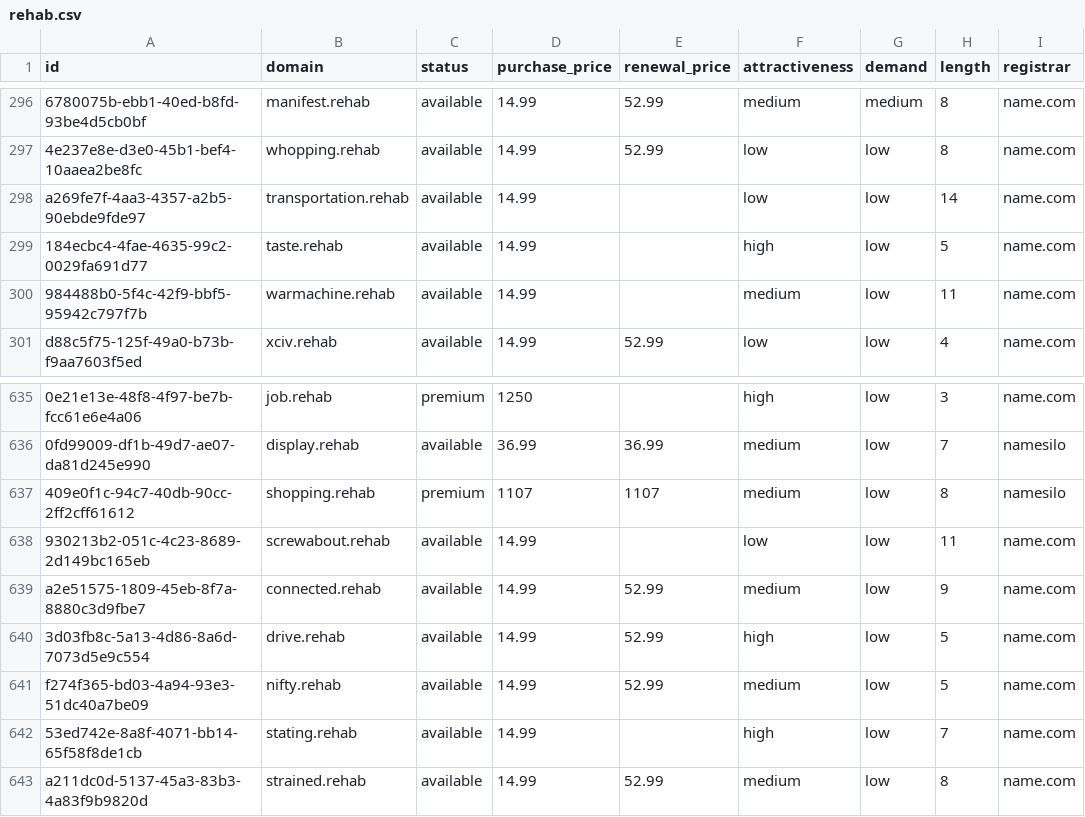
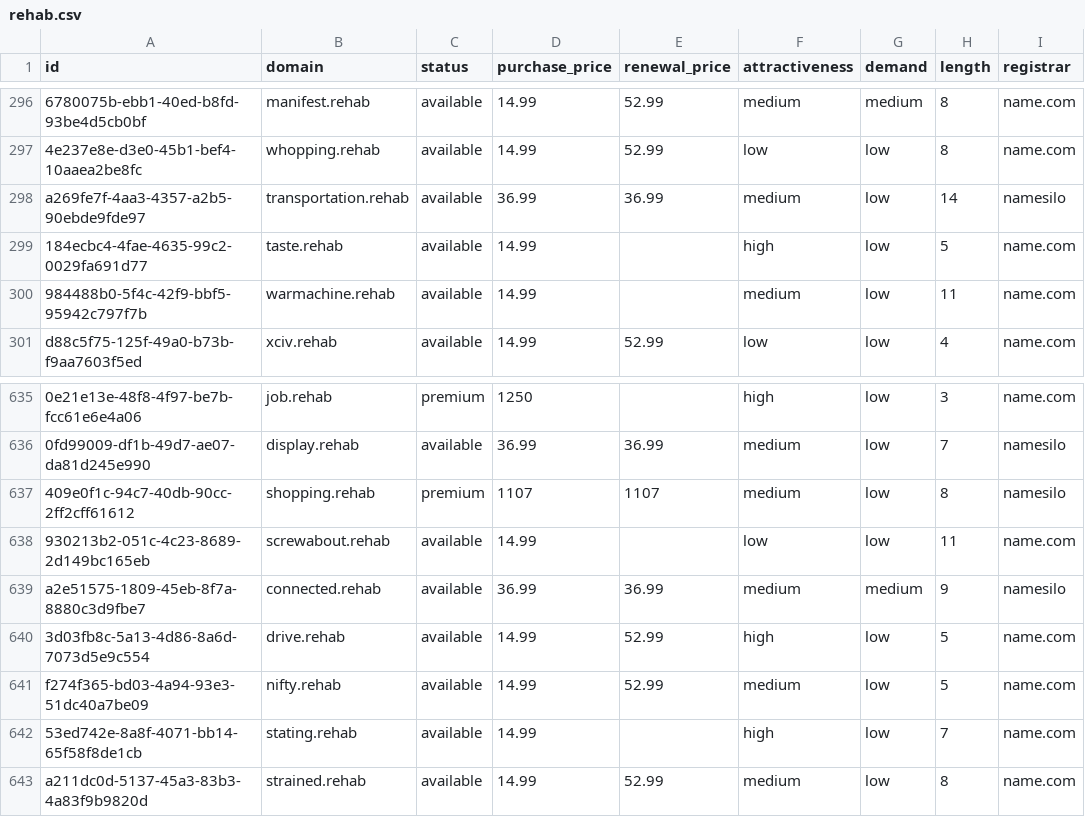
Before and after one commit to UniqueDomains/rehab-oneword-domains, a CSV file: rehab.csv, drawn as a sheet; only a part is shown, gaps mark what is left out; the diff names each change by its address in the sheet, - before the commit and + after, or states it on an @@ line.

Commit message:
Domains update

```diff
--- a/rehab.csv
+++ b/rehab.csv
-D298 (purchase_price): 14.99
+D298 (purchase_price): 36.99
-E298 (renewal_price): (empty)
+E298 (renewal_price): 36.99
-F298 (attractiveness): low
+F298 (attractiveness): medium
-I298 (registrar): name.com
+I298 (registrar): namesilo
-D639 (purchase_price): 14.99
+D639 (purchase_price): 36.99
-E639 (renewal_price): 52.99
+E639 (renewal_price): 36.99
-G639 (demand): low
+G639 (demand): medium
-I639 (registrar): name.com
+I639 (registrar): namesilo
```
Also changed, not shown: 4 other files.
